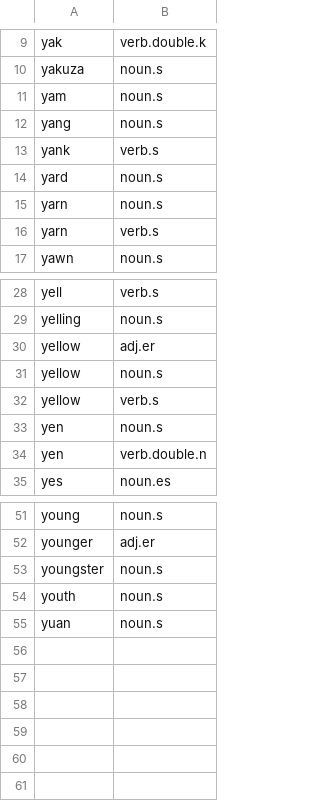
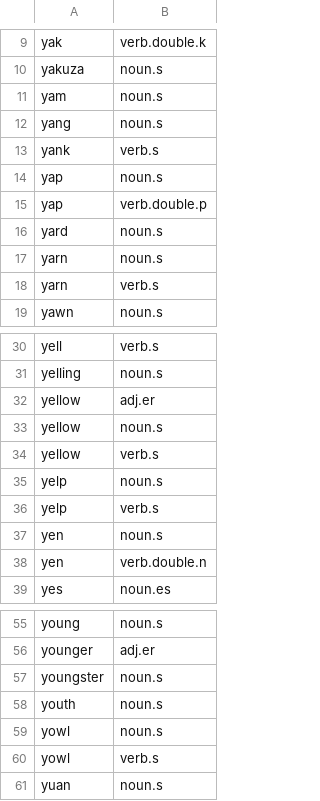
Before and after one commit to ml-circuits-research/sop-knowledge-worlds, a TSV file: docs/worlds/w.lang.en/dictionary/y.tsv, drawn as a sheet; only a part is shown, gaps mark what is left out.

```diff
--- a/docs/worlds/w.lang.en/dictionary/y.tsv
+++ b/docs/worlds/w.lang.en/dictionary/y.tsv
@@ -13,2 +13,4 @@ yang	noun.s
 yank	verb.s
+yap	noun.s
+yap	verb.double.p
 yard	noun.s
@@ -32,2 +34,4 @@ yellow	noun.s
 yellow	verb.s
+yelp	noun.s
+yelp	verb.s
 yen	noun.s
@@ -54,2 +58,4 @@ youngster	noun.s
 youth	noun.s
+yowl	noun.s
+yowl	verb.s
 yuan	noun.s
```
Also changed, not shown: docs/worlds/w.lang.en/dictionary/b.tsv, docs/worlds/w.lang.en/dictionary/c.tsv, 14 other files.
